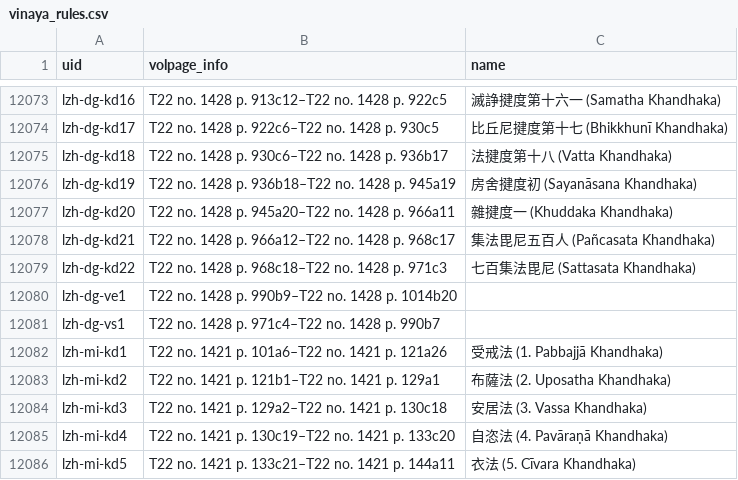
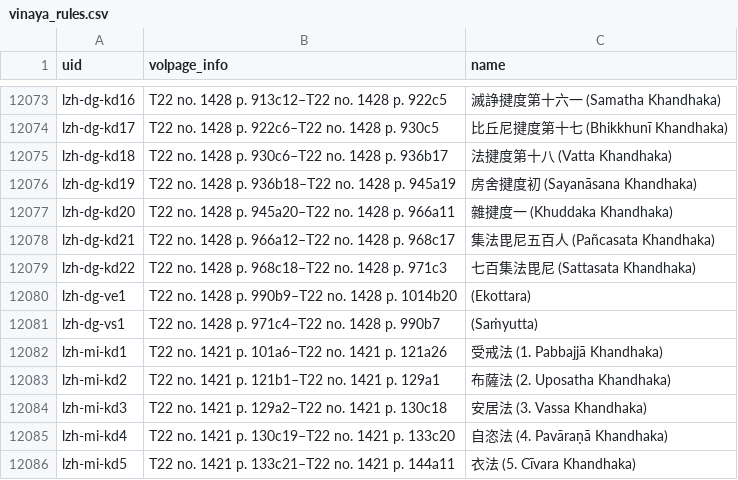
Before and after one commit to suttacentral/legacy-suttacentral-data, a CSV file: table/vinaya_rules.csv, drawn as a sheet; only a part is shown, gaps mark what is left out.

Commit message:
small change to vinaya rules re Samyutta and Ekotera Dharmaguptaka)

```diff
--- a/table/vinaya_rules.csv
+++ b/table/vinaya_rules.csv
@@ -12079,4 +12079,4 @@ lzh-dg-kd21,T22 no. 1428 p. 966a12–T22 no. 1428 p. 968c17,集法毘尼五百
 lzh-dg-kd22,T22 no. 1428 p. 968c18–T22 no. 1428 p. 971c3,七百集法毘尼 (Sattasata Khandhaka)
-lzh-dg-ve1,T22 no. 1428 p. 990b9–T22 no. 1428 p. 1014b20,
-lzh-dg-vs1,T22 no. 1428 p. 971c4–T22 no. 1428 p. 990b7,
+lzh-dg-ve1,T22 no. 1428 p. 990b9–T22 no. 1428 p. 1014b20, (Ekottara)
+lzh-dg-vs1,T22 no. 1428 p. 971c4–T22 no. 1428 p. 990b7, (Saṁyutta)
 lzh-mi-kd1,T22 no. 1421 p. 101a6–T22 no. 1421 p. 121a26,受戒法 (1. Pabbajjā Khandhaka)
```
